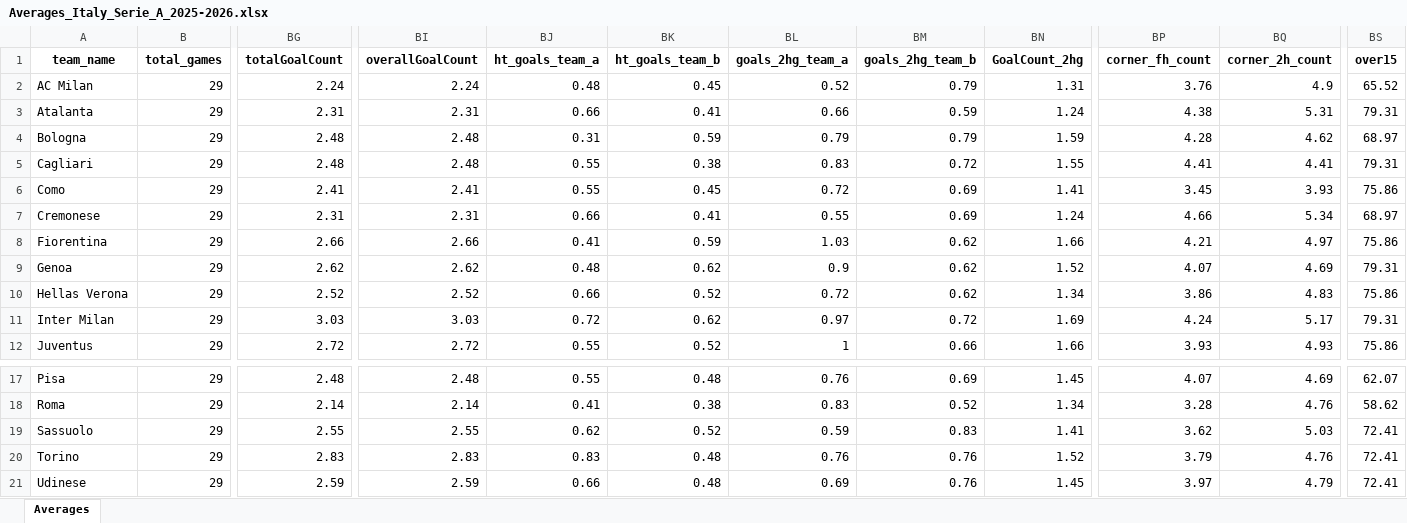
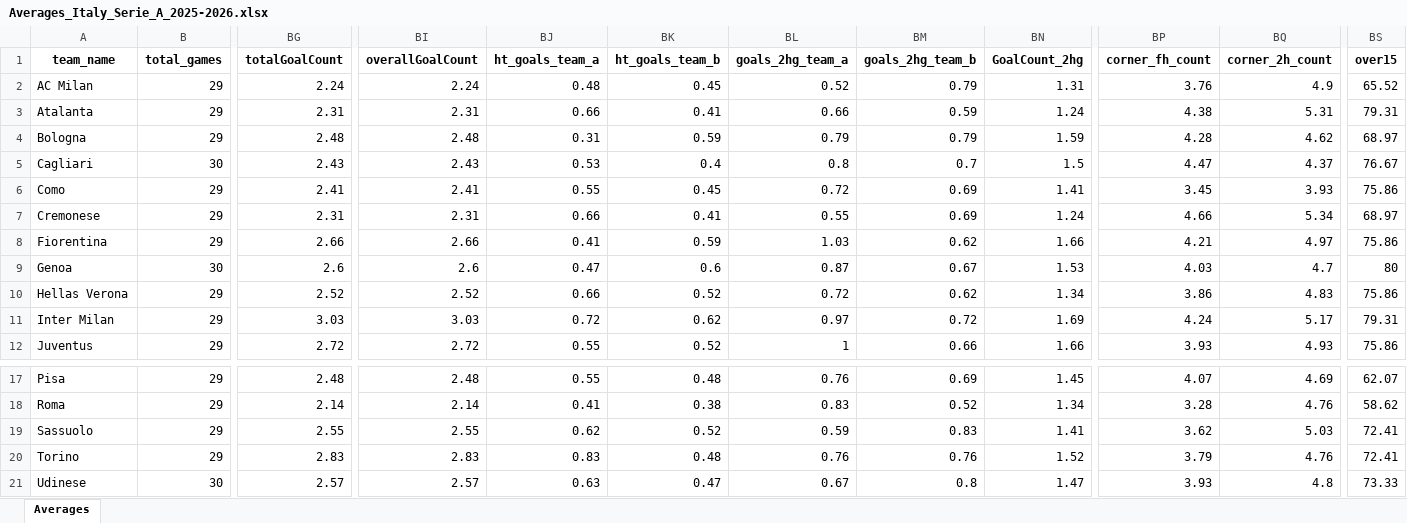
Before and after one commit to aimidas1/aimidas1, an Excel workbook: data/teams/leagues/Averages_Italy_Serie_A_2025-2026.xlsx, sheet Averages, drawn as a sheet; only a part is shown, gaps mark what is left out; values as stored, in another font and other column widths than the file's, no borders; table styles not drawn; the diff covers the shown part only; the diff names each change by its address in the sheet, - before the commit and + after, or states it on an @@ line.

Commit message:
Update team averages

```diff
--- a/data/teams/leagues/Averages_Italy_Serie_A_2025-2026.xlsx (sheet Averages)
+++ b/data/teams/leagues/Averages_Italy_Serie_A_2025-2026.xlsx (sheet Averages)
-B5 (total_games): 29
+B5 (total_games): 30
-BG5 (totalGoalCount): 2.48
+BG5 (totalGoalCount): 2.43
-BI5 (overallGoalCount): 2.48
+BI5 (overallGoalCount): 2.43
-BJ5 (ht_goals_team_a): 0.55
+BJ5 (ht_goals_team_a): 0.53
-BK5 (ht_goals_team_b): 0.38
+BK5 (ht_goals_team_b): 0.4
-BL5 (goals_2hg_team_a): 0.83
+BL5 (goals_2hg_team_a): 0.8
-BM5 (goals_2hg_team_b): 0.72
+BM5 (goals_2hg_team_b): 0.7
-BN5 (GoalCount_2hg): 1.55
+BN5 (GoalCount_2hg): 1.5
-BP5 (corner_fh_count): 4.41
+BP5 (corner_fh_count): 4.47
-BQ5 (corner_2h_count): 4.41
+BQ5 (corner_2h_count): 4.37
-BS5 (over15): 79.31
+BS5 (over15): 76.67
-B9 (total_games): 29
+B9 (total_games): 30
-BG9 (totalGoalCount): 2.62
+BG9 (totalGoalCount): 2.6
-BI9 (overallGoalCount): 2.62
+BI9 (overallGoalCount): 2.6
-BJ9 (ht_goals_team_a): 0.48
+BJ9 (ht_goals_team_a): 0.47
-BK9 (ht_goals_team_b): 0.62
+BK9 (ht_goals_team_b): 0.6
-BL9 (goals_2hg_team_a): 0.9
+BL9 (goals_2hg_team_a): 0.87
-BM9 (goals_2hg_team_b): 0.62
+BM9 (goals_2hg_team_b): 0.67
-BN9 (GoalCount_2hg): 1.52
+BN9 (GoalCount_2hg): 1.53
-BP9 (corner_fh_count): 4.07
+BP9 (corner_fh_count): 4.03
-BQ9 (corner_2h_count): 4.69
+BQ9 (corner_2h_count): 4.7
-BS9 (over15): 79.31
+BS9 (over15): 80
-B21 (total_games): 29
+B21 (total_games): 30
-BG21 (totalGoalCount): 2.59
+BG21 (totalGoalCount): 2.57
-BI21 (overallGoalCount): 2.59
+BI21 (overallGoalCount): 2.57
-BJ21 (ht_goals_team_a): 0.66
+BJ21 (ht_goals_team_a): 0.63
-BK21 (ht_goals_team_b): 0.48
+BK21 (ht_goals_team_b): 0.47
-BL21 (goals_2hg_team_a): 0.69
+BL21 (goals_2hg_team_a): 0.67
-BM21 (goals_2hg_team_b): 0.76
+BM21 (goals_2hg_team_b): 0.8
-BN21 (GoalCount_2hg): 1.45
+BN21 (GoalCount_2hg): 1.47
-BP21 (corner_fh_count): 3.97
+BP21 (corner_fh_count): 3.93
-BQ21 (corner_2h_count): 4.79
+BQ21 (corner_2h_count): 4.8
-BS21 (over15): 72.41
+BS21 (over15): 73.33
```
Also changed, not shown: 271 edited cells elsewhere in this sheet.
